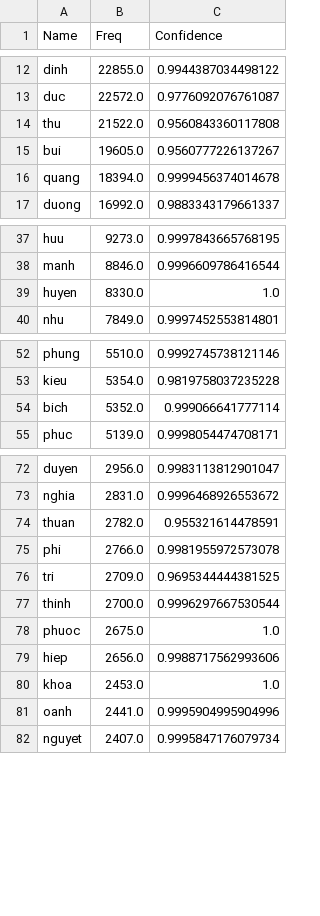
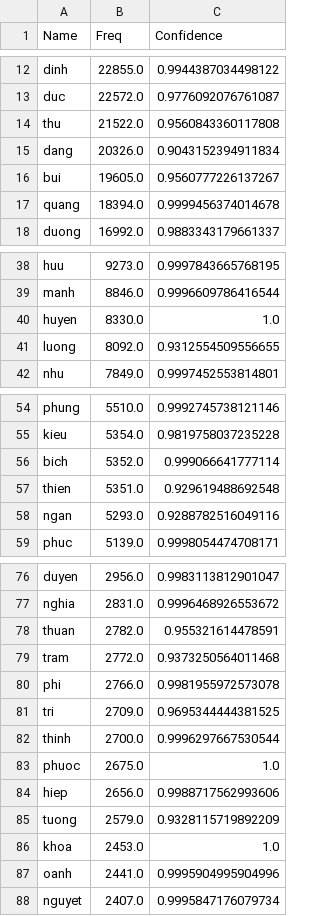
Before and after one commit to toanluu/vietname, a CSV file: data/HighlyDiscriminativeUnigrams.csv (was data/Top-Unigrams.csv), drawn as a sheet; only a part is shown, gaps mark what is left out; the diff covers the shown part only; the diff names each change by its address in the sheet, - before the commit and + after, or states it on an @@ line.

```diff
--- a/data/Top-Unigrams.csv
+++ b/data/HighlyDiscriminativeUnigrams.csv
+row 15: dang | 20326.0 | 0.9043152394911834
+row 41: luong | 8092.0 | 0.9312554509556655
+row 57: thien | 5351.0 | 0.929619488692548
+row 58: ngan | 5293.0 | 0.9288782516049116
+row 79: tram | 2772.0 | 0.9373250564011468
+row 85: tuong | 2579.0 | 0.9328115719892209
```
Also changed, not shown: 55 added rows elsewhere in this file, 3 other files.
